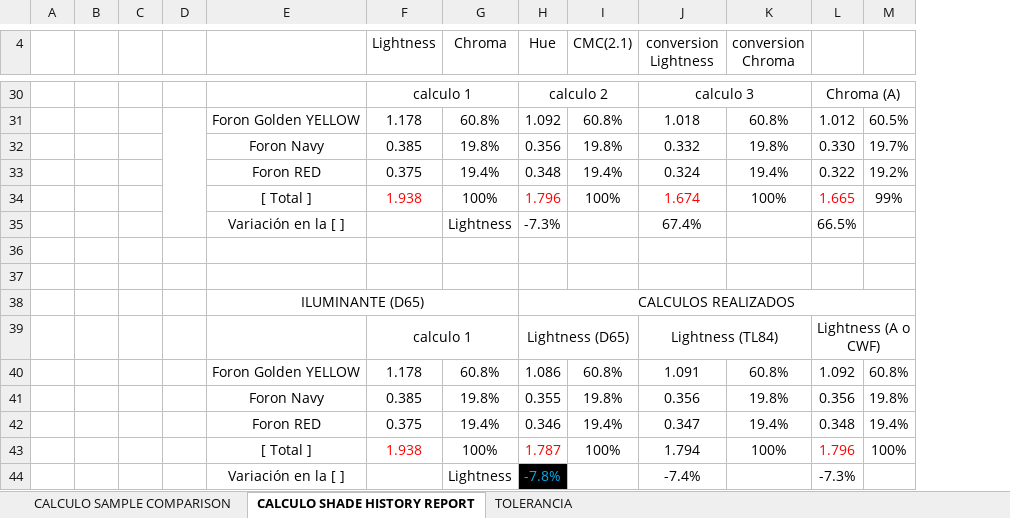
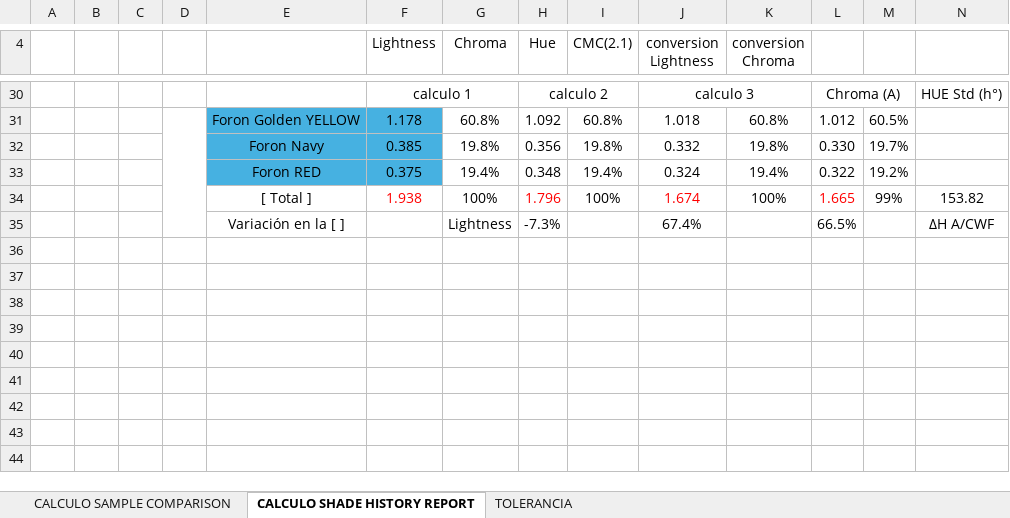
Before and after one commit to elkinquebrada/Colorimetria, an Excel workbook: Color/LogicDocs/calculos a realizar con el programa.xlsx, sheet CALCULO SHADE HISTORY REPORT, drawn as a sheet; only a part is shown, gaps mark what is left out; values as stored, in another font and other column widths than the file's, no borders; removed rows and columns are numbered as before the commit, all else as after; the diff covers the shown part only; the diff names each change by its address in the sheet, - before the commit and + after, or states it on an @@ line.

```diff
--- a/Color/LogicDocs/calculos a realizar con el programa.xlsx (sheet CALCULO SHADE HISTORY REPORT)
+++ b/Color/LogicDocs/calculos a realizar con el programa.xlsx (sheet CALCULO SHADE HISTORY REPORT)
+column N, rows 30-35: HUE Std (h°) |  |  |  | 153.82 | ΔH A/CWF
-E31:F33 fill: none
+E31:F33 fill: #46B1E1
@@ row 38 hidden:  |  |  |  | ILUMINANTE (D65) |  |  | CALCULOS REALIZADOS @@
-row 39:  |  |  |  |  | calculo 1 |  | Lightness (D65) |  | Lightness (TL84) |  | Lightness (A o CWF)
@@ row 40 hidden:  |  |  |  | Foron Golden YELLOW | 1.178 | 60.8% | 1.086 | 60.8% | 1.091 | 60.8% | 1.092 | 60.8% @@
@@ row 41 hidden:  |  |  |  | Foron Navy | 0.385 | 19.8% | 0.355 | 19.8% | 0.356 | 19.8% | 0.356 | 19.8% @@
@@ row 42 hidden:  |  |  |  | Foron RED | 0.375 | 19.4% | 0.346 | 19.4% | 0.347 | 19.4% | 0.348 | 19.4% @@
-row 43:  |  |  |  | [ Total ] | 1.938 | 100% | 1.787 | 100% | 1.794 | 100% | 1.796 | 100%
@@ row 44 hidden:  |  |  |  | Variación en la [ ] |  | Lightness | -7.8% |  | -7.4% |  | -7.3% @@
```
Also changed, not shown: 1 added row, 1 removed row, 13 edited cells, cell formats and merged cells elsewhere in this sheet, sheet CALCULO SAMPLE COMPARISON, sheet TOLERANCIA, formulas that keep their value, hidden cells, 11 other files.
